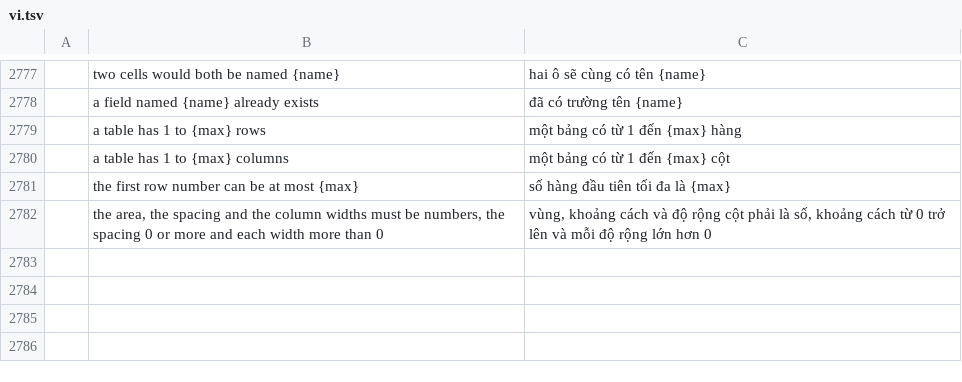
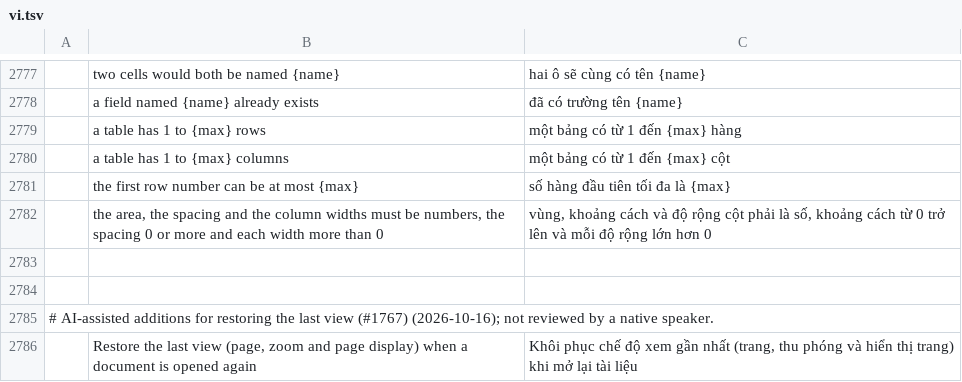
Before and after one commit to 0xPyAI/pdfcraft, a TSV file: crates/ui-egui/src/i18n/vi.tsv, drawn as a sheet; only a part is shown, gaps mark what is left out; the diff names each change by its address in the sheet, - before the commit and + after, or states it on an @@ line.

```diff
--- a/crates/ui-egui/src/i18n/vi.tsv
+++ b/crates/ui-egui/src/i18n/vi.tsv
+row 2783: (empty)
+row 2784: (empty)
+row 2785: # AI-assisted additions for restoring the last view (#1767) (2026-10-16); not reviewed by a native speaker.
+row 2786:  | Restore the last view (page, zoom and page display) when a document is opened again | Khôi phục chế độ xem gần nhất (trang, thu phóng và hiển thị trang) khi mở lại tài liệu
```
